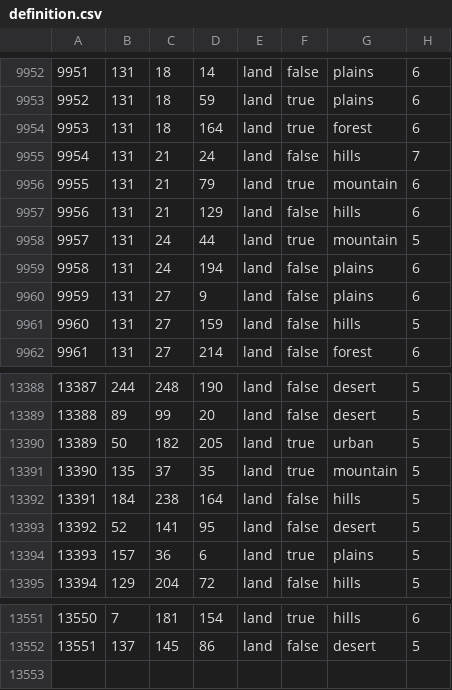
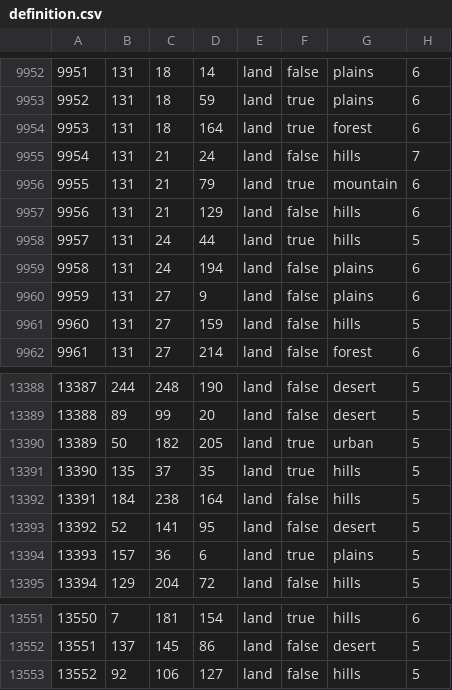
Before and after one commit to fee1s/Origion-Reload, a CSV file: map/definition.csv, drawn as a sheet; only a part is shown, gaps mark what is left out.

Commit message:
about sumnir's mountain

```diff
--- a/map/definition.csv
+++ b/map/definition.csv
@@ -9957,3 +9957,3 @@
 9956;131;21;129;land;false;hills;6
-9957;131;24;44;land;true;mountain;5
+9957;131;24;44;land;true;hills;5
 9958;131;24;194;land;false;plains;6
@@ -13390,3 +13390,3 @@
 13389;50;182;205;land;true;urban;5
-13390;135;37;35;land;true;mountain;5
+13390;135;37;35;land;true;hills;5
 13391;184;238;164;land;false;hills;5
@@ -13552 +13552,2 @@
 13551;137;145;86;land;false;desert;5
+13552;92;106;127;land;false;hills;5
```
Also changed, not shown: 6 other files.
